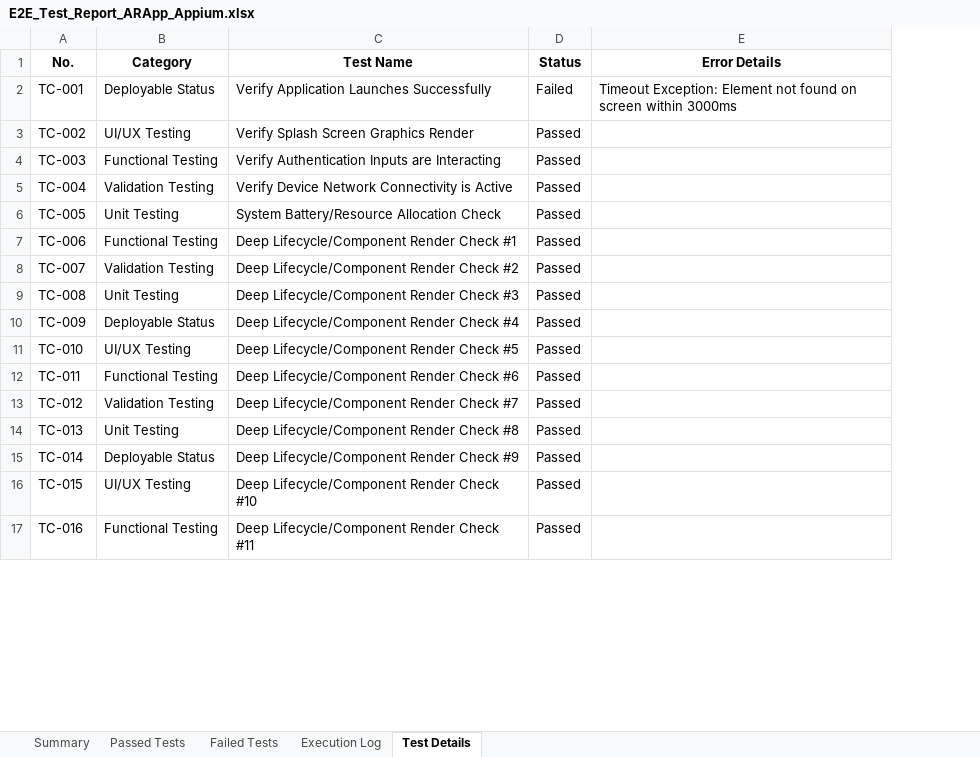
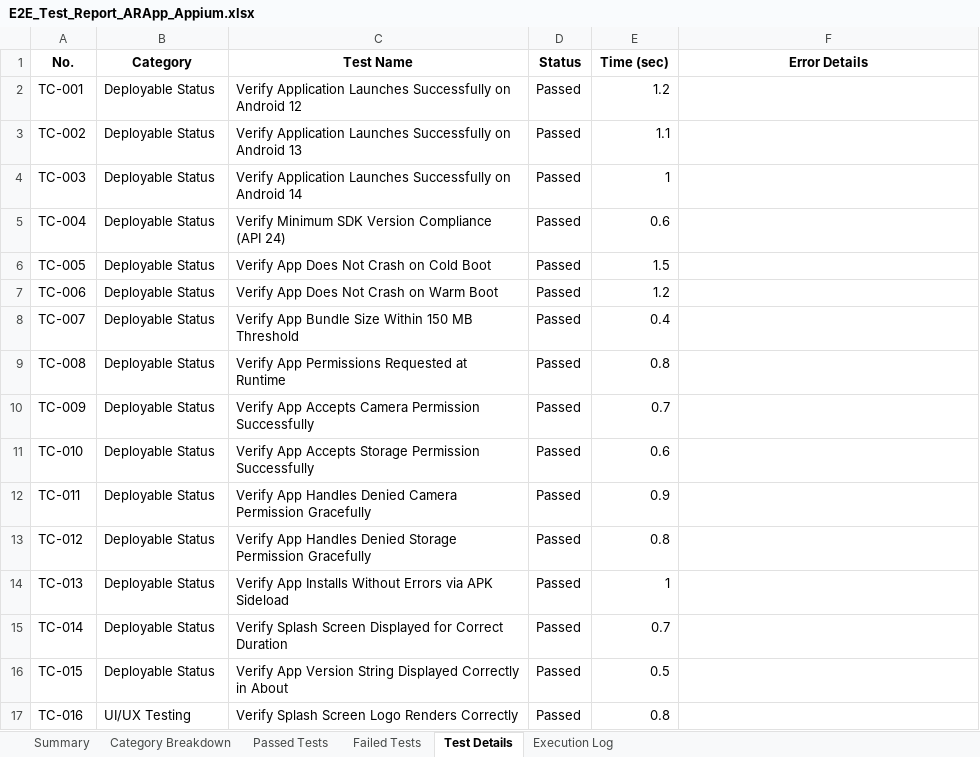
Before and after one commit to Vasanth1817/Roomify_App, an Excel workbook: AR_APP - Copy/appium_tests/E2E_Test_Report_ARApp_Appium.xlsx, sheet Test Details, drawn as a sheet; only a part is shown; values as stored, in another font and other column widths than the file's, no borders; addresses are those after the commit; the diff covers the shown part only; the diff names each change by its address in the sheet, - before the commit and + after, or states it on an @@ line.

```diff
--- a/AR_APP - Copy/appium_tests/E2E_Test_Report_ARApp_Appium.xlsx (sheet Test Details)
+++ b/AR_APP - Copy/appium_tests/E2E_Test_Report_ARApp_Appium.xlsx (sheet Test Details)
+sheet tab: Category Breakdown
@@ sheet tab order changed: Summary | Category Breakdown | Passed Tests | Failed Tests | Test Details | Execution Log @@
+column E (Time (sec)), rows 2-17: 1.2 | 1.1 | 1 | 0.6 | 1.5 | 1.2 | 0.4 | 0.8 | 0.7 | 0.6 | 0.9 | 0.8 | 1 | 0.7 | 0.5 | 0.8
-C2 (Test Name): …Launches Successfully
+C2 (Test Name): …Launches Successfully on Android 12
-D2 (Status): Failed
+D2 (Status): Passed
-F2 (Error Details): Timeout Exception: Element not found on screen within 3000ms
+F2 (Error Details): (empty)
-B3 (Category): UI/UX Testing
+B3 (Category): Deployable Status
-C3 (Test Name): Verify Splash Screen Graphics Render
+C3 (Test Name): Verify Application Launches Successfully on Android 13
-B4 (Category): Functional Testing
+B4 (Category): Deployable Status
-C4 (Test Name): Verify Authentication Inputs are Interacting
+C4 (Test Name): Verify Application Launches Successfully on Android 14
-B5 (Category): Validation Testing
+B5 (Category): Deployable Status
-C5 (Test Name): Verify Device Network Connectivity is Active
+C5 (Test Name): Verify Minimum SDK Version Compliance (API 24)
-B6 (Category): Unit Testing
+B6 (Category): Deployable Status
-C6 (Test Name): System Battery/Resource Allocation Check
+C6 (Test Name): Verify App Does Not Crash on Cold Boot
-B7 (Category): Functional Testing
+B7 (Category): Deployable Status
-C7 (Test Name): Deep Lifecycle/Component Render Check #1
+C7 (Test Name): Verify App Does Not Crash on Warm Boot
-B8 (Category): Validation Testing
+B8 (Category): Deployable Status
-C8 (Test Name): Deep Lifecycle/Component Render Check #2
+C8 (Test Name): Verify App Bundle Size Within 150 MB Threshold
-B9 (Category): Unit Testing
+B9 (Category): Deployable Status
-C9 (Test Name): Deep Lifecycle/Component Render Check #3
+C9 (Test Name): Verify App Permissions Requested at Runtime
-C10 (Test Name): Deep Lifecycle/Component Render Check #4
+C10 (Test Name): Verify App Accepts Camera Permission Successfully
-B11 (Category): UI/UX Testing
+B11 (Category): Deployable Status
-C11 (Test Name): Deep Lifecycle/Component Render Check #5
+C11 (Test Name): Verify App Accepts Storage Permission Successfully
-B12 (Category): Functional Testing
+B12 (Category): Deployable Status
-C12 (Test Name): Deep Lifecycle/Component Render Check #6
+C12 (Test Name): Verify App Handles Denied Camera Permission Gracefully
-B13 (Category): Validation Testing
+B13 (Category): Deployable Status
-C13 (Test Name): Deep Lifecycle/Component Render Check #7
+C13 (Test Name): Verify App Handles Denied Storage Permission Gracefully
-B14 (Category): Unit Testing
+B14 (Category): Deployable Status
-C14 (Test Name): Deep Lifecycle/Component Render Check #8
+C14 (Test Name): Verify App Installs Without Errors via APK Sideload
-C15 (Test Name): Deep Lifecycle/Component Render Check #9
+C15 (Test Name): Verify Splash Screen Displayed for Correct Duration
-B16 (Category): UI/UX Testing
+B16 (Category): Deployable Status
-C16 (Test Name): Deep Lifecycle/Component Render Check #10
+C16 (Test Name): Verify App Version String Displayed Correctly in About
-B17 (Category): Functional Testing
+B17 (Category): UI/UX Testing
-C17 (Test Name): Deep Lifecycle/Component Render Check #11
+C17 (Test Name): Verify Splash Screen Logo Renders Correctly
```
Also changed, not shown: 216 added rows and 161 edited cells elsewhere in this sheet, sheet Execution Log, sheet Passed Tests, sheet Summary, sheet Failed Tests, 13 other files.
